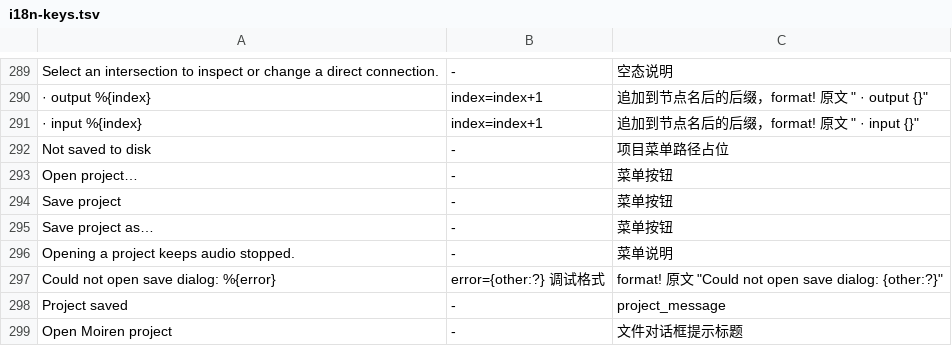
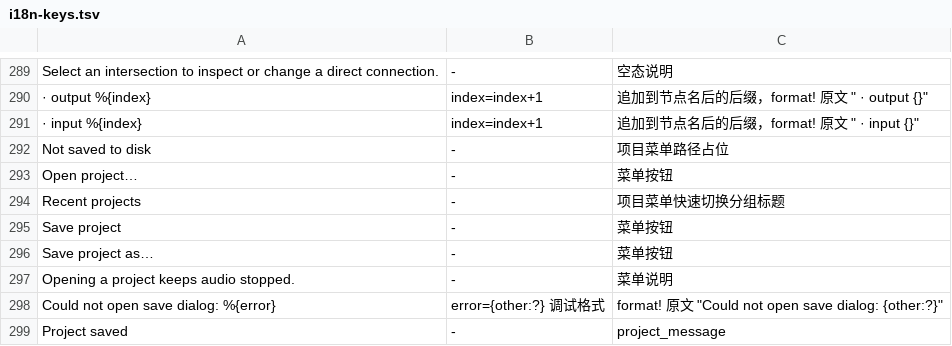
Before and after one commit to modenicheng/moiren, a TSV file: crates/moiren-app/locales/i18n-keys.tsv, drawn as a sheet; only a part is shown, gaps mark what is left out; the shorter side is filled out with more unchanged rows.

Commit message:
feat(ui): quick-switch recent projects and dismiss the session menu
AppPreferences remembers the last eight opened project files (front-
inserted, deduplicated, capped); every successful open or save-as puts
its file at the top, and the session popover lists them under a Recent
projects group as one-click targets. The current file stays in the list
but disabled.

The popover also gains the standard dismissal chrome: an occluding
shell-root page closes it on any press outside the popover (the popover
claims its own subtree, so no bounds math) and on Escape — on the graph
page via the canvas cancel path that keep_graph_focus keeps alive, like
the binding menu and the detail window.

```diff
--- a/crates/moiren-app/locales/i18n-keys.tsv
+++ b/crates/moiren-app/locales/i18n-keys.tsv
@@ -293,2 +293,3 @@ Not saved to disk	-	项目菜单路径占位
 Open project…	-	菜单按钮
+Recent projects	-	项目菜单快速切换分组标题
 Save project	-	菜单按钮
```
Also changed, not shown: 5 other files.
